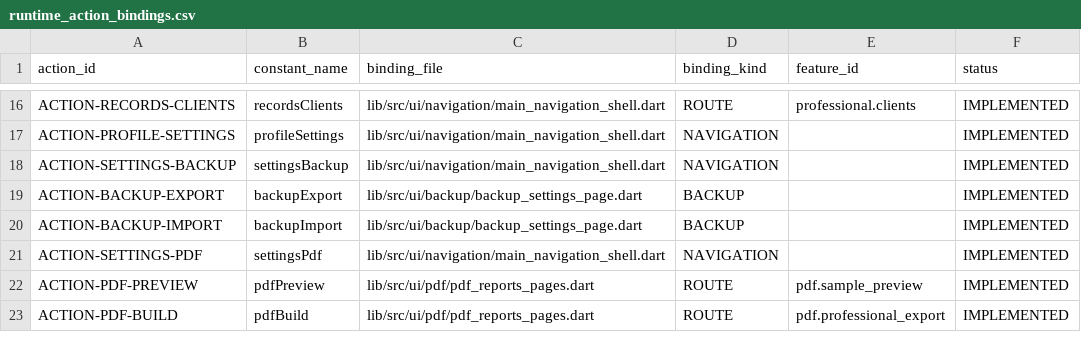
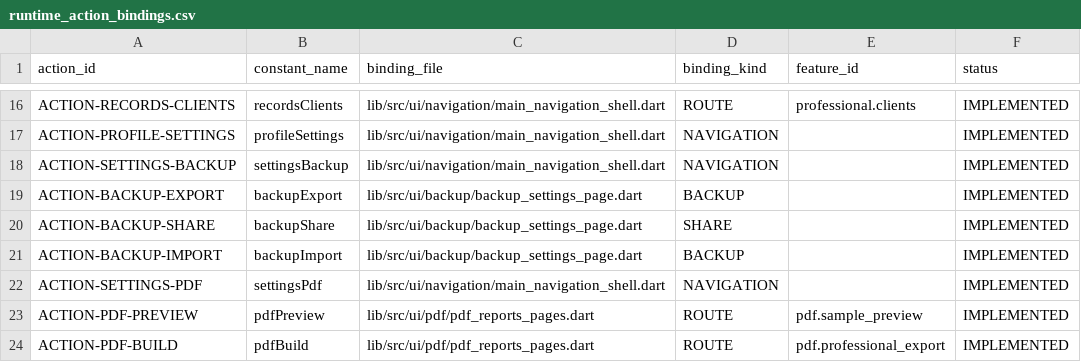
Before and after one commit to isarpsiyahofficial/RUHCODE, a CSV file: ui/runtime_action_bindings.csv, drawn as a sheet; only a part is shown, gaps mark what is left out; the diff names each change by its address in the sheet, - before the commit and + after, or states it on an @@ line.

Commit message:
Bind backup share action to runtime UI

```diff
--- a/ui/runtime_action_bindings.csv
+++ b/ui/runtime_action_bindings.csv
+row 20: ACTION-BACKUP-SHARE | backupShare | lib/src/ui/backup/backup_settings_page.dart | SHARE |  | IMPLEMENTED
```
